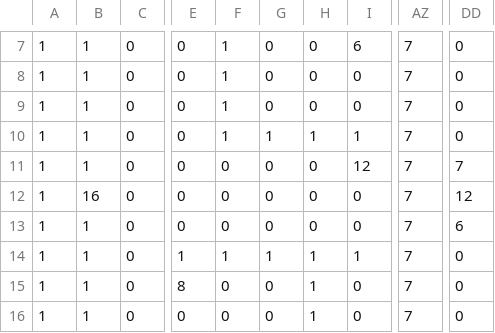
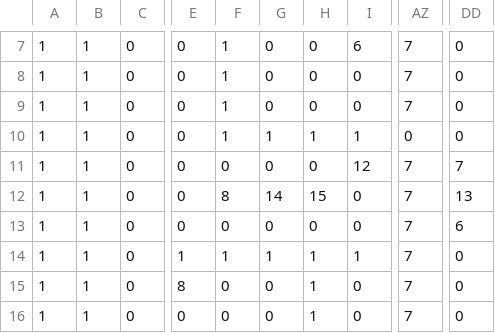
Before and after one commit to maelcr/Projet_jeu_M1, a CSV file: src/map1.csv, drawn as a sheet; only a part is shown, gaps mark what is left out; the diff names each change by its address in the sheet, - before the commit and + after, or states it on an @@ line.

```diff
--- a/src/map1.csv
+++ b/src/map1.csv
-AZ10: 7
+AZ10: 0
-B12: 16
+B12: 1
-F12: 0
+F12: 8
-G12: 0
+G12: 14
-H12: 0
+H12: 15
-DD12: 12
+DD12: 13
```
Also changed, not shown: 4 other files.
